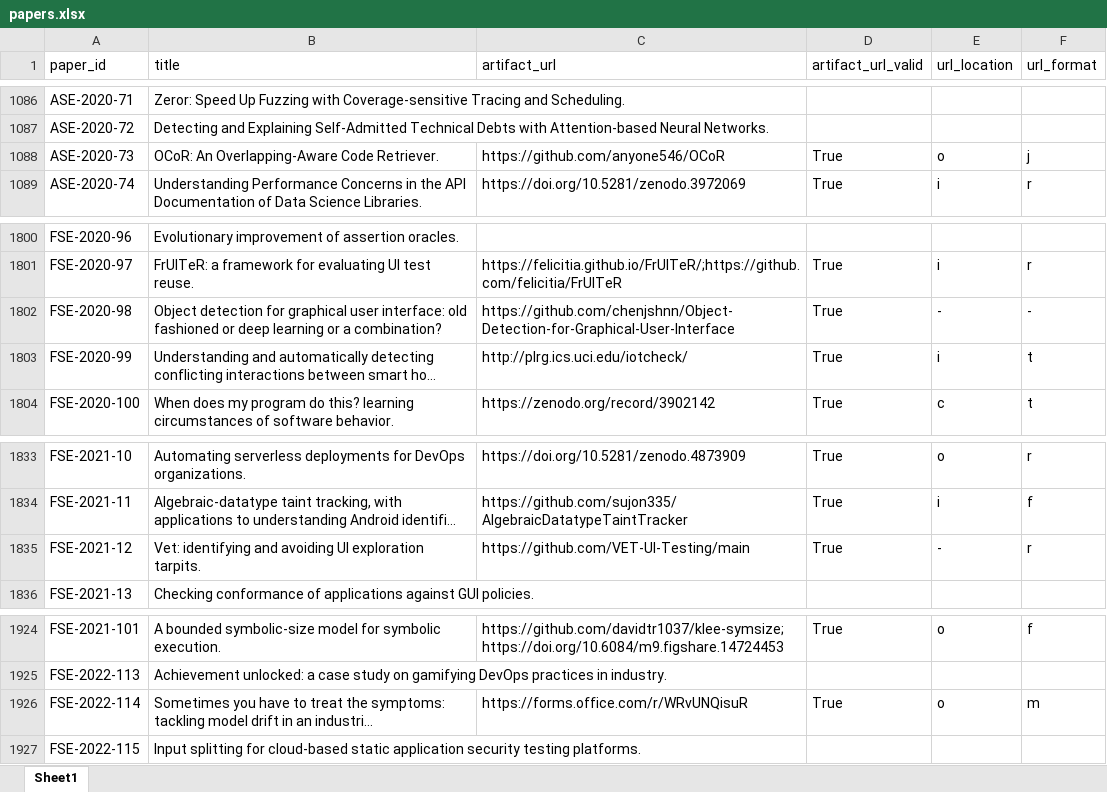
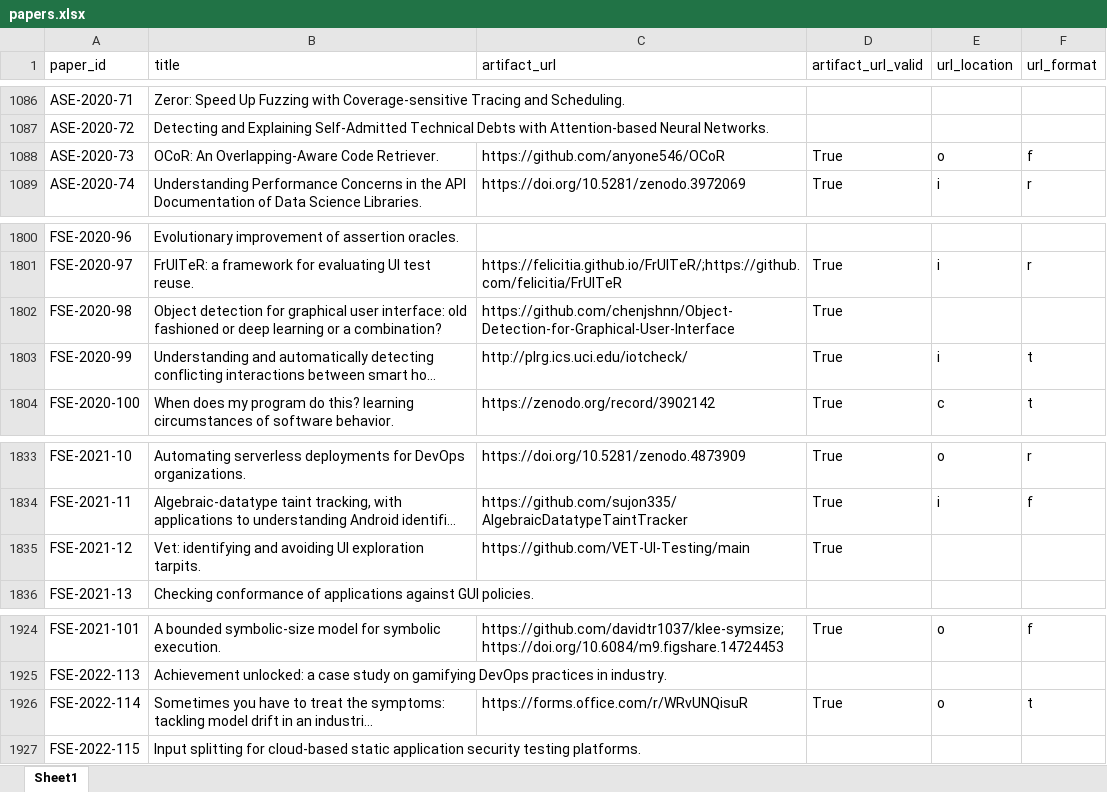
Before and after one commit to morgen52/SE-artifact, an Excel workbook: data/papers.xlsx, sheet Sheet1, drawn as a sheet; only a part is shown, gaps mark what is left out; long unchanged cells end in …; values as stored, in another font and other column widths than the file's, no borders; the diff names each change by its address in the sheet, - before the commit and + after, or states it on an @@ line.

```diff
--- a/data/papers.xlsx (sheet Sheet1)
+++ b/data/papers.xlsx (sheet Sheet1)
-F1088 (url_format): j
+F1088 (url_format): f
-E1802 (url_location): -
+E1802 (url_location): (empty)
-F1802 (url_format): -
+F1802 (url_format): (empty)
-E1835 (url_location): -
+E1835 (url_location): (empty)
-F1835 (url_format): r
+F1835 (url_format): (empty)
-F1926 (url_format): m
+F1926 (url_format): t
```
Also changed, not shown: data/documentary_fills.xlsx, 23 other files.
